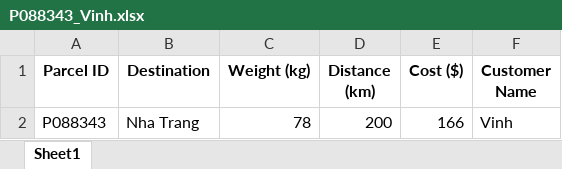
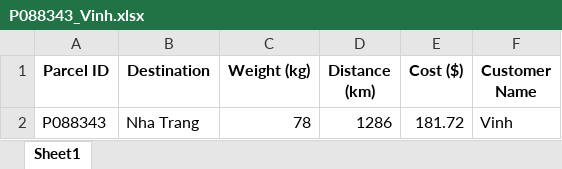
Before and after one commit to Hikaru2035/Data-Structure-Goods-Loading-System, an Excel workbook: Invoices/P088343_Vinh.xlsx, sheet Sheet1, drawn as a sheet; values as stored, in another font and other column widths than the file's, no borders; the diff names each change by its address in the sheet, - before the commit and + after, or states it on an @@ line.

```diff
--- a/Invoices/P088343_Vinh.xlsx (sheet Sheet1)
+++ b/Invoices/P088343_Vinh.xlsx (sheet Sheet1)
-D2 (Distance (km)): 200
+D2 (Distance (km)): 1286
-E2 (Cost ($)): 166
+E2 (Cost ($)): 181.72
```
Also changed, not shown: Invoices/P132493_Hwee.xlsx, Invoices/P371612_Joey.xlsx, 10 other files.
